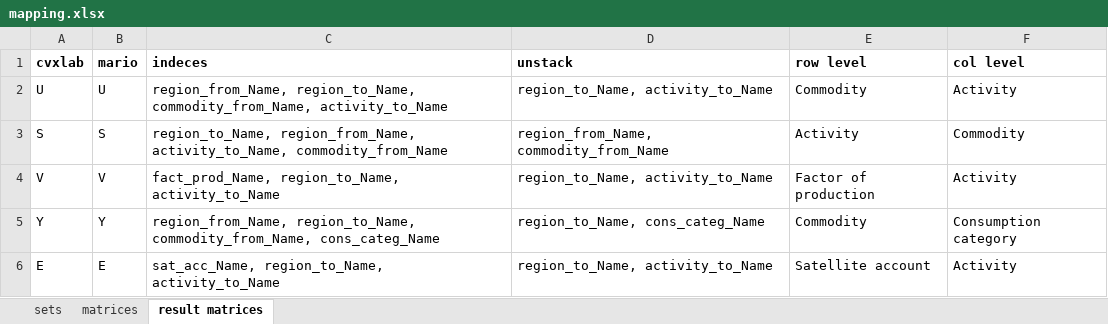
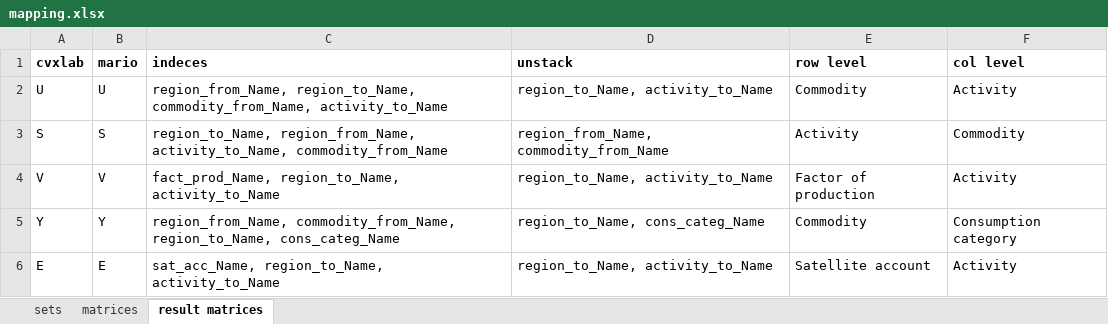
Before and after one commit to it-is-me-mario/MARIO, an Excel workbook: mario/tools/cvxlab/AuSteel/mapping.xlsx, sheet result matrices, drawn as a sheet; values as stored, in another font and other column widths than the file's, no borders; the diff names each change by its address in the sheet, - before the commit and + after, or states it on an @@ line.

```diff
--- a/mario/tools/cvxlab/AuSteel/mapping.xlsx (sheet result matrices)
+++ b/mario/tools/cvxlab/AuSteel/mapping.xlsx (sheet result matrices)
-C5 (indeces): region_from_Name, region_to_Name, commodity_from_Name, cons_categ_Name
+C5 (indeces): region_from_Name, commodity_from_Name, region_to_Name, cons_categ_Name
```
Also changed, not shown: mario/tools/cvxlab/AuSteel/model_settings.xlsx, 1 other file.
